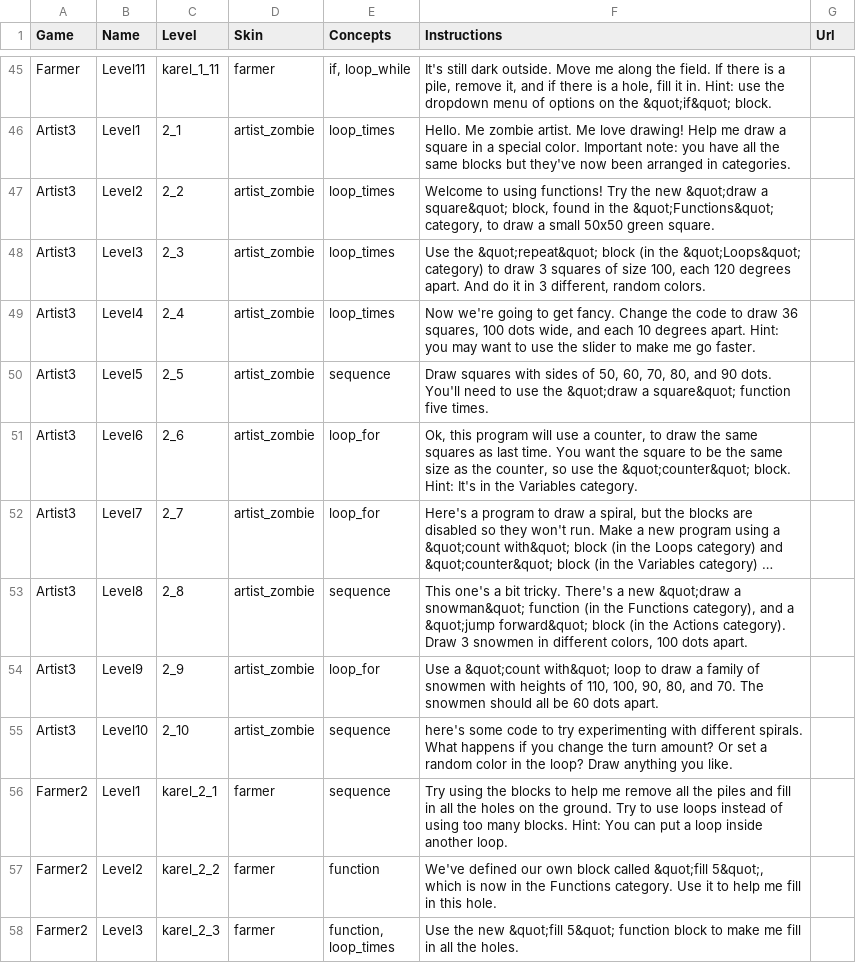
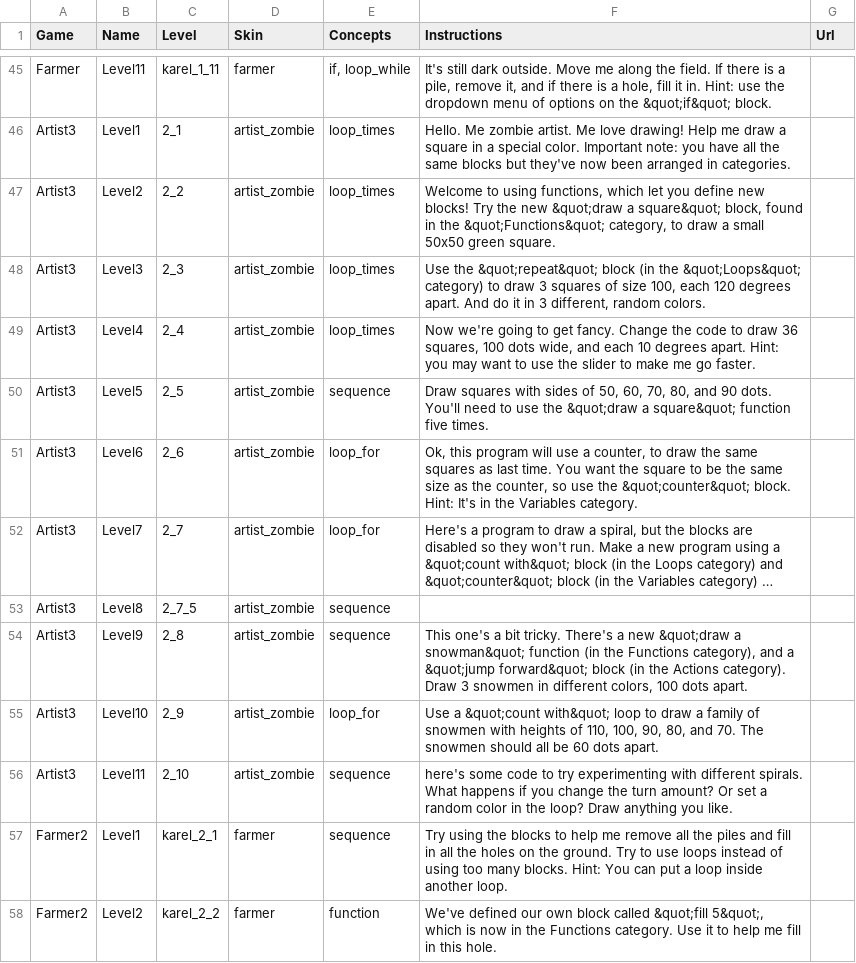
Before and after one commit to tobyk100/dashboard, a CSV file: config/script.csv, drawn as a sheet; only a part is shown, gaps mark what is left out; the shorter side is filled out with more unchanged rows; long unchanged cells end in …; addresses are those after the commit; the diff names each change by its address in the sheet, - before the commit and + after, or states it on an @@ line.

Commit message:
Added level 2_7_5 for Artist.

```diff
--- a/config/script.csv
+++ b/config/script.csv
-F47 (Instructions): …to using functions! Try the…
+F47 (Instructions): …to using functions, which let you define new blocks! Try the…
+row 53: Artist3 | Level8 | 2_7_5 | artist_zombie | sequence
-B54 (Name): Level8
+B54 (Name): Level9
-B55 (Name): Level9
+B55 (Name): Level10
-B56 (Name): Level10
+B56 (Name): Level11
```
